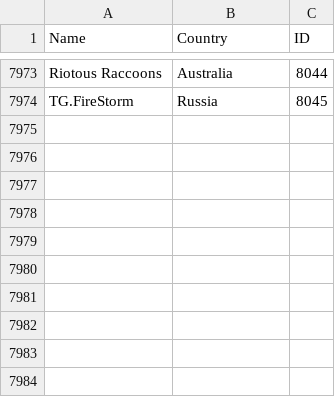
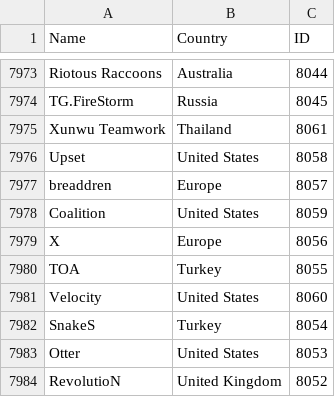
Before and after one commit to Liam-F/HLTV-Scraper, a CSV file: csv/teams.csv, drawn as a sheet; only a part is shown, gaps mark what is left out; the diff names each change by its address in the sheet, - before the commit and + after, or states it on an @@ line.

```diff
--- a/csv/teams.csv
+++ b/csv/teams.csv
+row 7975: Xunwu Teamwork | Thailand | 8061
+row 7976: Upset | United States | 8058
+row 7977: breaddren | Europe | 8057
+row 7978: Coalition | United States | 8059
+row 7979: X | Europe | 8056
+row 7980: TOA | Turkey | 8055
+row 7981: Velocity | United States | 8060
+row 7982: SnakeS | Turkey | 8054
+row 7983: Otter | United States | 8053
+row 7984: RevolutioN | United Kingdom | 8052
```
Also changed, not shown: csv/eventIDs.csv, csv/players.csv, 4 other files.
